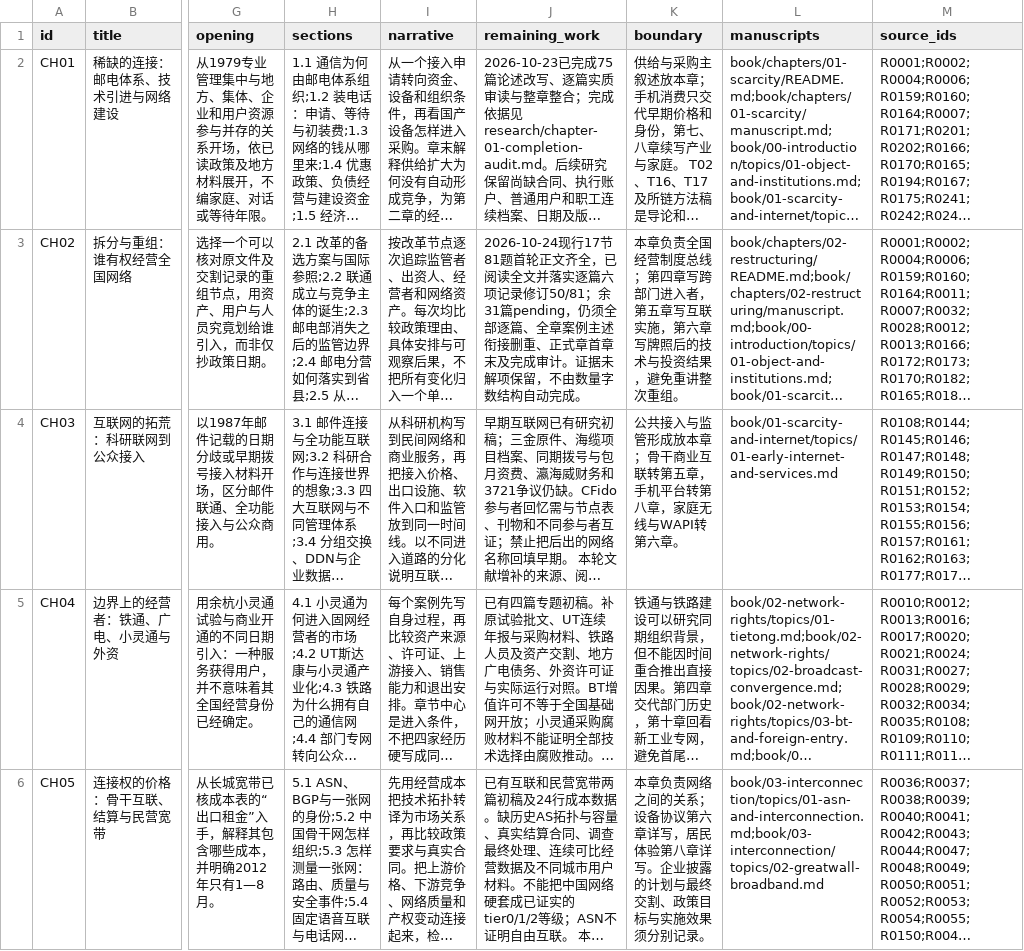
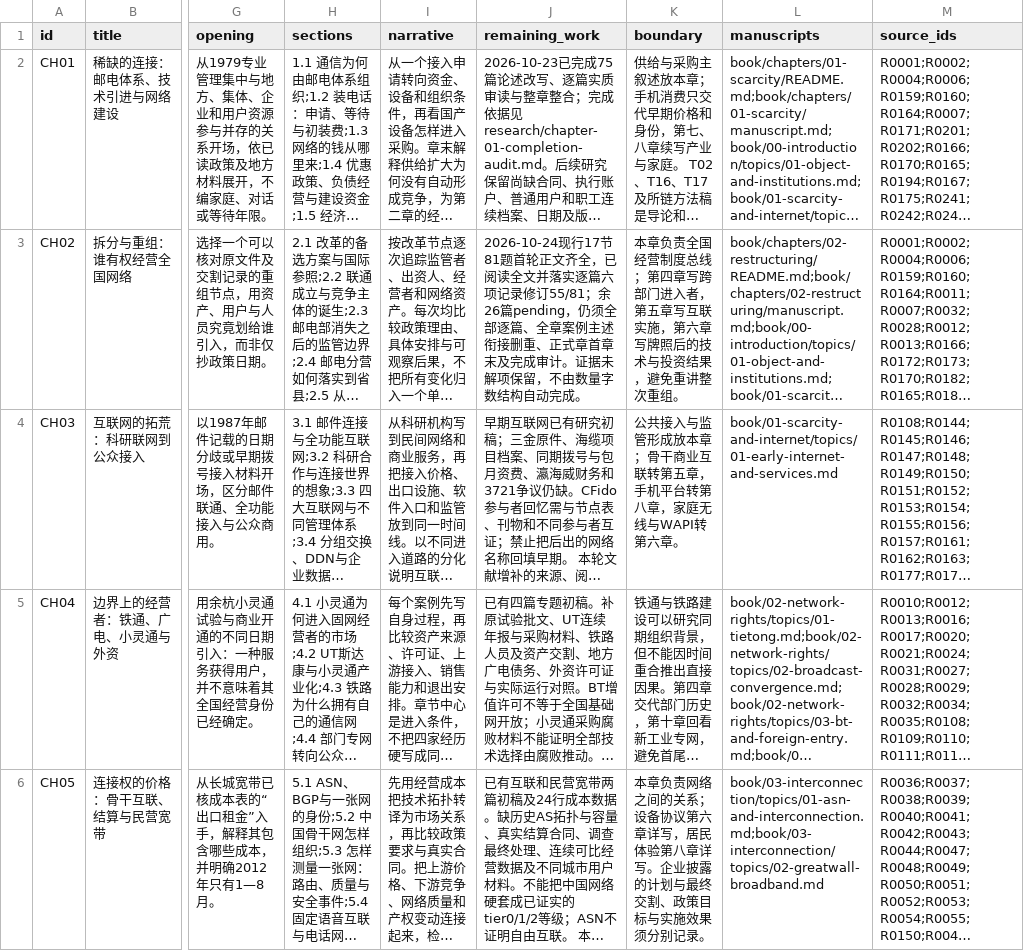
Before and after one commit to pty819/order-of-connectivity, a CSV file: research/chapter-plan-v1.csv, drawn as a sheet; only a part is shown, gaps mark what is left out; long unchanged cells end in …; the diff names each change by its address in the sheet, - before the commit and + after, or states it on an @@ line.

```diff
--- a/research/chapter-plan-v1.csv
+++ b/research/chapter-plan-v1.csv
-J3 (remaining_work): …记录修订50/81；余31篇pending，仍…
+J3 (remaining_work): …记录修订55/81；余26篇pending，仍…
```
Also changed, not shown: research/chapter-02-integrated-audit.csv, research/chapter-02-subtopics.csv, 12 other files.
